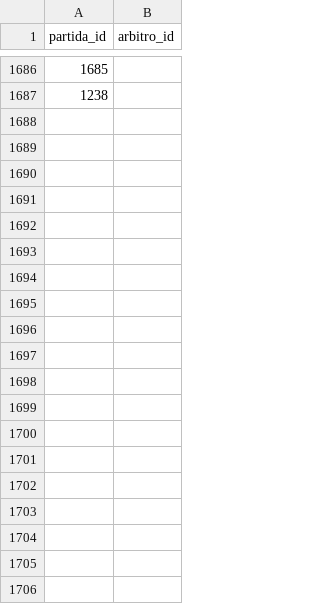
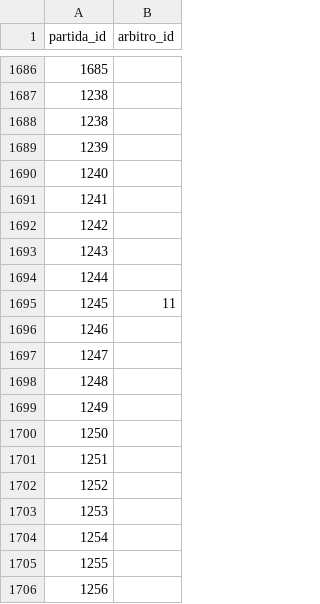
Before and after one commit to shinzatokazuya/kamusari, a CSV file: novo_bd1971_robusto/output_csvs/arbitros_em_partida.csv, drawn as a sheet; only a part is shown, gaps mark what is left out; the diff covers the shown part only.

```diff
--- a/novo_bd1971_robusto/output_csvs/arbitros_em_partida.csv
+++ b/novo_bd1971_robusto/output_csvs/arbitros_em_partida.csv
@@ -1687 +1687,20 @@ partida_id,arbitro_id
 1238,
+1238,
+1239,
+1240,
+1241,
+1242,
+1243,
+1244,
+1245,11
+1246,
+1247,
+1248,
+1249,
+1250,
+1251,
+1252,
+1253,
+1254,
+1255,
+1256,
```
Also changed, not shown: 19 added rows elsewhere in this file, novo_bd1971_robusto/output_csvs/partidas.csv, novo_bd1971_robusto/output_csvs/treinadores_em_partida.csv, 3 other files.
